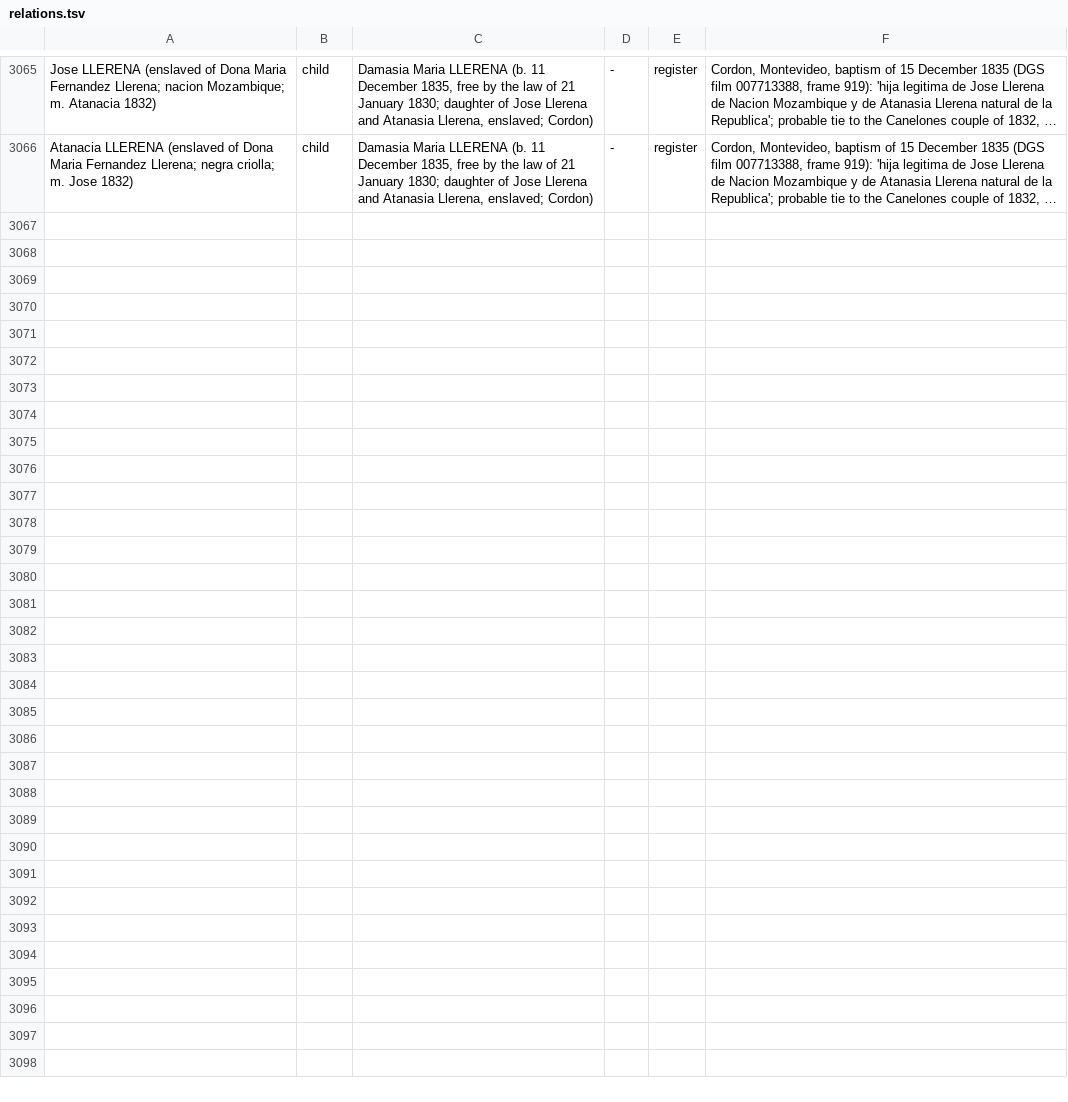
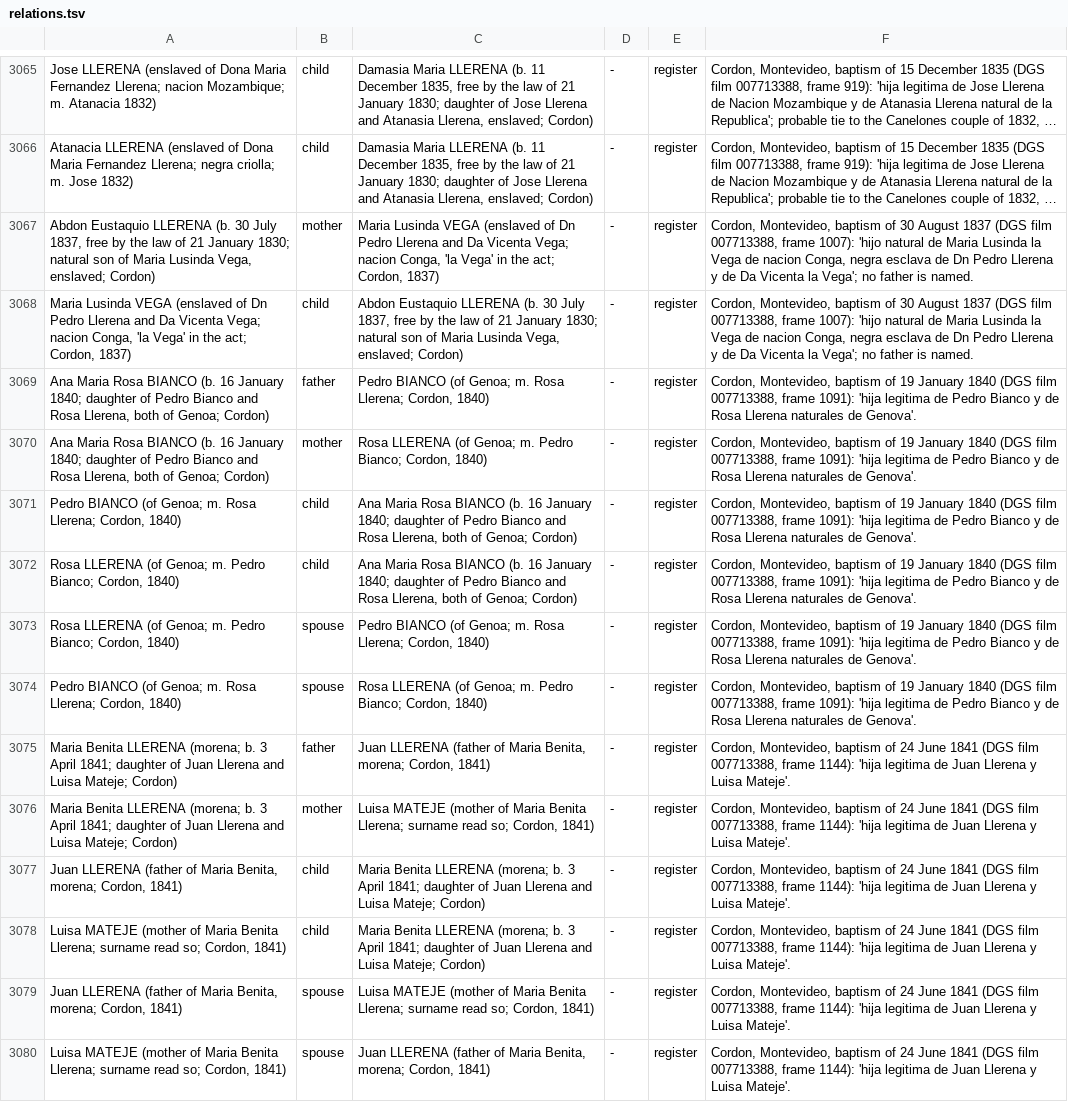
Before and after one commit to daviddef/TheLerena, a TSV file: data/relations.tsv, drawn as a sheet; only a part is shown, gaps mark what is left out; long unchanged cells end in …; the diff names each change by its address in the sheet, - before the commit and + after, or states it on an @@ line.

```diff
--- a/data/relations.tsv
+++ b/data/relations.tsv
+row 3067: Abdon Eustaquio LLERENA (b. 30 July 1837, free by the law of 21 January 1830; natural son of Maria Lusinda Vega, enslaved; Cordon) | mother | Maria Lusinda VEGA (enslaved of Dn Pedro Llerena and Da Vicenta Vega; nacion Conga, 'la Vega' in the act; Cordon, 1837) | - | register | Cordon, Montevideo, baptism of 30 August 1837 (DGS film 007713388, frame 1007): 'hijo natural de Maria Lusinda la Vega de nacion Conga, negra esclava de Dn Pedro Llerena y de Da Vicenta la Vega'; no father is named.
+row 3068: Maria Lusinda VEGA (enslaved of Dn Pedro Llerena and Da Vicenta Vega; nacion Conga, 'la Vega' in the act; Cordon, 1837) | child | Abdon Eustaquio LLERENA (b. 30 July 1837, free by the law of 21 January 1830; natural son of Maria Lusinda Vega, enslaved; Cordon) | - | register | Cordon, Montevideo, baptism of 30 August 1837 (DGS film 007713388, frame 1007): 'hijo natural de Maria Lusinda la Vega de nacion Conga, negra esclava de Dn Pedro Llerena y de Da Vicenta la Vega'; no father is named.
+row 3069: Ana Maria Rosa BIANCO (b. 16 January 1840; daughter of Pedro Bianco and Rosa Llerena, both of Genoa; Cordon) | father | Pedro BIANCO (of Genoa; m. Rosa Llerena; Cordon, 1840) | - | register | Cordon, Montevideo, baptism of 19 January 1840 (DGS film 007713388, frame 1091): 'hija legitima de Pedro Bianco y de Rosa Llerena naturales de Genova'.
+row 3070: Ana Maria Rosa BIANCO (b. 16 January 1840; daughter of Pedro Bianco and Rosa Llerena, both of Genoa; Cordon) | mother | Rosa LLERENA (of Genoa; m. Pedro Bianco; Cordon, 1840) | - | register | Cordon, Montevideo, baptism of 19 January 1840 (DGS film 007713388, frame 1091): 'hija legitima de Pedro Bianco y de Rosa Llerena naturales de Genova'.
+row 3071: Pedro BIANCO (of Genoa; m. Rosa Llerena; Cordon, 1840) | child | Ana Maria Rosa BIANCO (b. 16 January 1840; daughter of Pedro Bianco and Rosa Llerena, both of Genoa; Cordon) | - | register | Cordon, Montevideo, baptism of 19 January 1840 (DGS film 007713388, frame 1091): 'hija legitima de Pedro Bianco y de Rosa Llerena naturales de Genova'.
+row 3072: Rosa LLERENA (of Genoa; m. Pedro Bianco; Cordon, 1840) | child | Ana Maria Rosa BIANCO (b. 16 January 1840; daughter of Pedro Bianco and Rosa Llerena, both of Genoa; Cordon) | - | register | Cordon, Montevideo, baptism of 19 January 1840 (DGS film 007713388, frame 1091): 'hija legitima de Pedro Bianco y de Rosa Llerena naturales de Genova'.
+row 3073: Rosa LLERENA (of Genoa; m. Pedro Bianco; Cordon, 1840) | spouse | Pedro BIANCO (of Genoa; m. Rosa Llerena; Cordon, 1840) | - | register | Cordon, Montevideo, baptism of 19 January 1840 (DGS film 007713388, frame 1091): 'hija legitima de Pedro Bianco y de Rosa Llerena naturales de Genova'.
+row 3074: Pedro BIANCO (of Genoa; m. Rosa Llerena; Cordon, 1840) | spouse | Rosa LLERENA (of Genoa; m. Pedro Bianco; Cordon, 1840) | - | register | Cordon, Montevideo, baptism of 19 January 1840 (DGS film 007713388, frame 1091): 'hija legitima de Pedro Bianco y de Rosa Llerena naturales de Genova'.
+row 3075: Maria Benita LLERENA (morena; b. 3 April 1841; daughter of Juan Llerena and Luisa Mateje; Cordon) | father | Juan LLERENA (father of Maria Benita, morena; Cordon, 1841) | - | register | Cordon, Montevideo, baptism of 24 June 1841 (DGS film 007713388, frame 1144): 'hija legitima de Juan Llerena y Luisa Mateje'.
+row 3076: Maria Benita LLERENA (morena; b. 3 April 1841; daughter of Juan Llerena and Luisa Mateje; Cordon) | mother | Luisa MATEJE (mother of Maria Benita Llerena; surname read so; Cordon, 1841) | - | register | Cordon, Montevideo, baptism of 24 June 1841 (DGS film 007713388, frame 1144): 'hija legitima de Juan Llerena y Luisa Mateje'.
+row 3077: Juan LLERENA (father of Maria Benita, morena; Cordon, 1841) | child | Maria Benita LLERENA (morena; b. 3 April 1841; daughter of Juan Llerena and Luisa Mateje; Cordon) | - | register | Cordon, Montevideo, baptism of 24 June 1841 (DGS film 007713388, frame 1144): 'hija legitima de Juan Llerena y Luisa Mateje'.
+row 3078: Luisa MATEJE (mother of Maria Benita Llerena; surname read so; Cordon, 1841) | child | Maria Benita LLERENA (morena; b. 3 April 1841; daughter of Juan Llerena and Luisa Mateje; Cordon) | - | register | Cordon, Montevideo, baptism of 24 June 1841 (DGS film 007713388, frame 1144): 'hija legitima de Juan Llerena y Luisa Mateje'.
+row 3079: Juan LLERENA (father of Maria Benita, morena; Cordon, 1841) | spouse | Luisa MATEJE (mother of Maria Benita Llerena; surname read so; Cordon, 1841) | - | register | Cordon, Montevideo, baptism of 24 June 1841 (DGS film 007713388, frame 1144): 'hija legitima de Juan Llerena y Luisa Mateje'.
+row 3080: Luisa MATEJE (mother of Maria Benita Llerena; surname read so; Cordon, 1841) | spouse | Juan LLERENA (father of Maria Benita, morena; Cordon, 1841) | - | register | Cordon, Montevideo, baptism of 24 June 1841 (DGS film 007713388, frame 1144): 'hija legitima de Juan Llerena y Luisa Mateje'.
```
Also changed, not shown: data/last-attested-alive.tsv, 11 other files.
